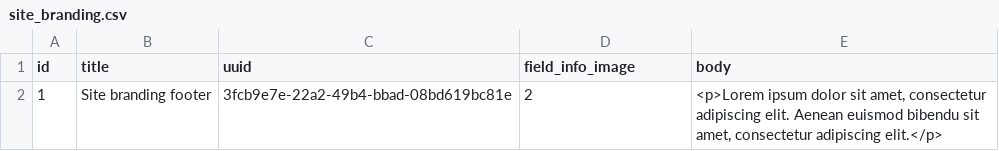
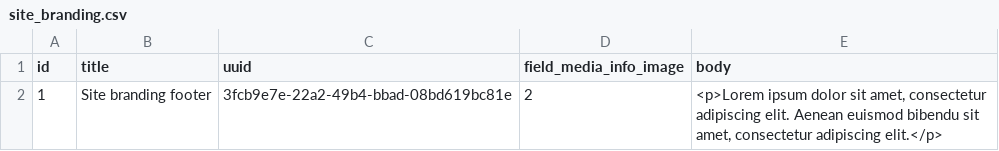
Before and after one commit to rinovan18/dropsolid_profile, a CSV file: modules/dropsolid_demo_config/assets/csv/site_branding.csv, drawn as a sheet.

Commit message:
update demo config module to work with media
remove some extraneous modules

```diff
--- a/modules/dropsolid_demo_config/assets/csv/site_branding.csv
+++ b/modules/dropsolid_demo_config/assets/csv/site_branding.csv
@@ -1,2 +1,2 @@
-id,title,uuid,field_info_image,body
+id,title,uuid,field_media_info_image,body
 1,Site branding footer,3fcb9e7e-22a2-49b4-bbad-08bd619bc81e,2,"<p>Lorem ipsum dolor sit amet, consectetur adipiscing elit. Aenean euismod bibendu sit amet, consectetur adipiscing elit.</p>"
```
Also changed, not shown: 23 other files.
